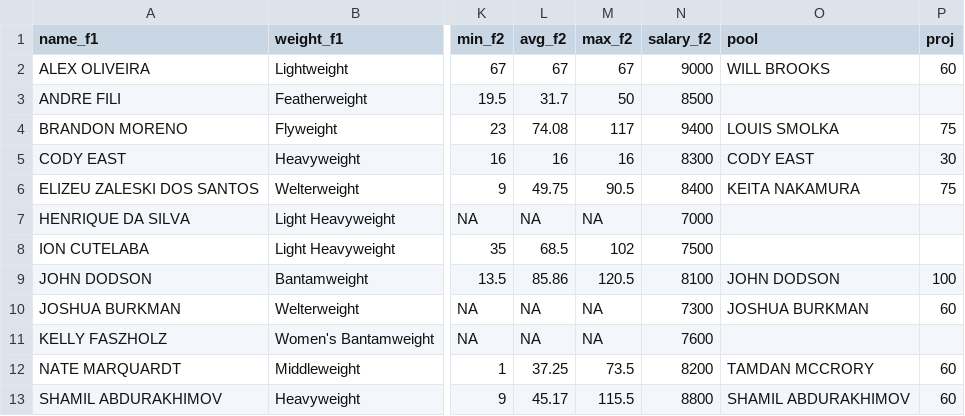
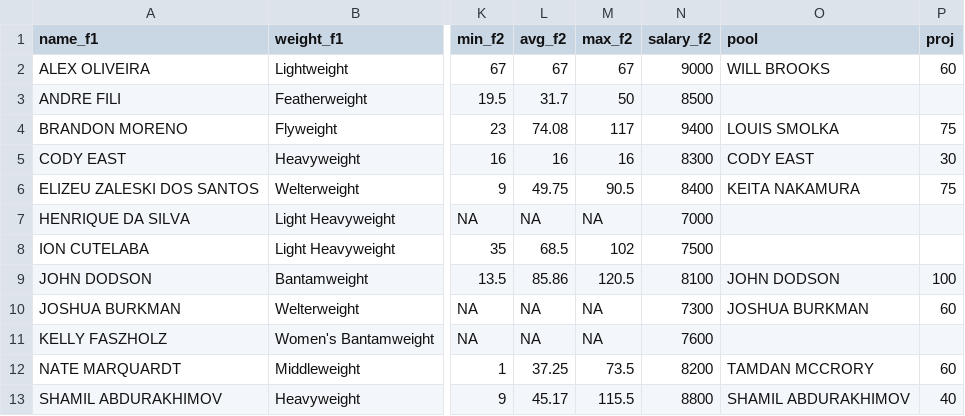
Before and after one commit to chrisjc3/mma_stats, a CSV file: data/cards/c2.csv, drawn as a sheet; only a part is shown, gaps mark what is left out; the diff names each change by its address in the sheet, - before the commit and + after, or states it on an @@ line.

```diff
--- a/data/cards/c2.csv
+++ b/data/cards/c2.csv
-P13 (proj): 60
+P13 (proj): 40
```
Also changed, not shown: data/cards/c3.csv, data/output/DK_LINE.csv, 1 other file.
